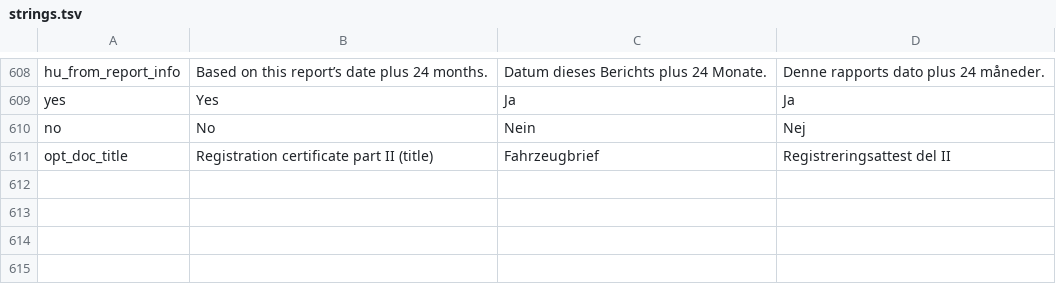
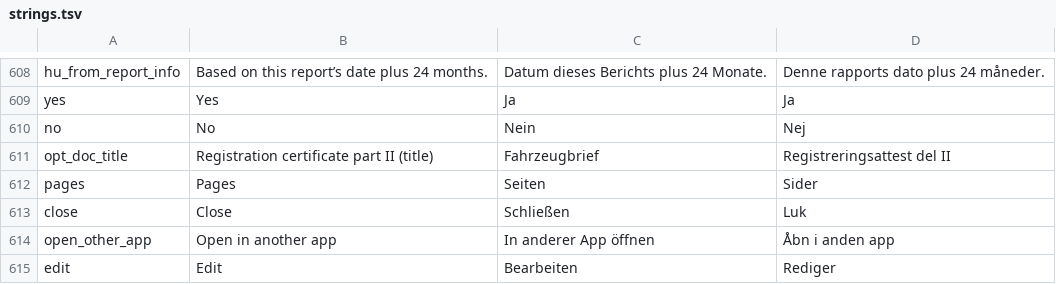
Before and after one commit to RidgebackAttack/FuelAndWrench, a TSV file: tools/i18n/strings.tsv, drawn as a sheet; only a part is shown, gaps mark what is left out.

```diff
--- a/tools/i18n/strings.tsv
+++ b/tools/i18n/strings.tsv
@@ -611 +611,5 @@ no	No	Nein	Nej
 opt_doc_title	Registration certificate part II (title)	Fahrzeugbrief	Registreringsattest del II
+pages	Pages	Seiten	Sider
+close	Close	Schließen	Luk
+open_other_app	Open in another app	In anderer App öffnen	Åbn i anden app
+edit	Edit	Bearbeiten	Rediger
```
Also changed, not shown: 6 other files.
